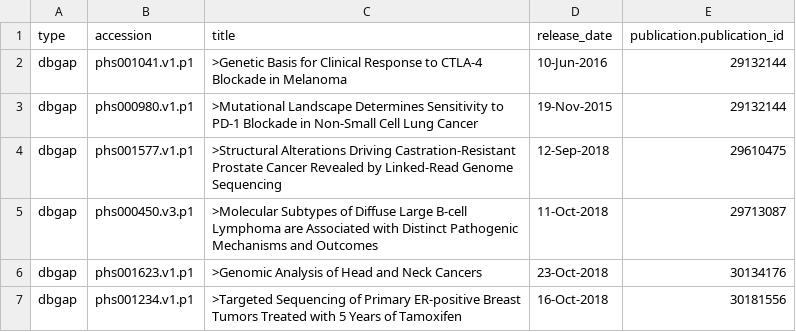
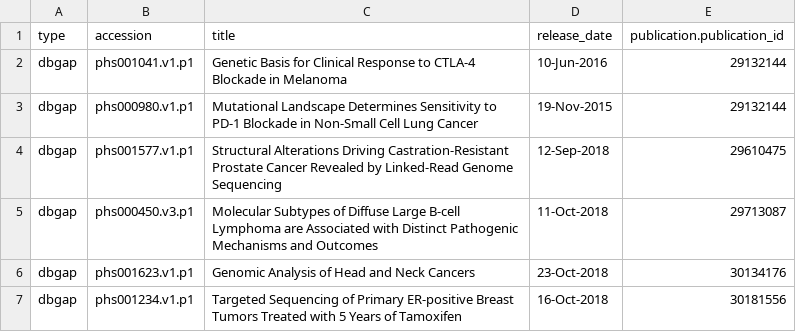
Before and after one commit to CBIIT/INS-ETL, a TSV file: data/dbgap.tsv, drawn as a sheet.

Commit message:
Remove leading ">" from dbGaP titles.

```diff
--- a/data/dbgap.tsv
+++ b/data/dbgap.tsv
@@ -1,7 +1,7 @@
 type	accession	title	release_date	publication.publication_id
-dbgap	phs001041.v1.p1	>Genetic Basis for Clinical Response to CTLA-4 Blockade in Melanoma	10-Jun-2016	29132144
-dbgap	phs000980.v1.p1	>Mutational Landscape Determines Sensitivity to PD-1 Blockade in Non-Small Cell Lung Cancer	19-Nov-2015	29132144
-dbgap	phs001577.v1.p1	>Structural Alterations Driving Castration-Resistant Prostate Cancer Revealed by Linked-Read Genome Sequencing	12-Sep-2018	29610475
-dbgap	phs000450.v3.p1	>Molecular Subtypes of Diffuse Large B-cell Lymphoma are Associated with Distinct Pathogenic Mechanisms and Outcomes	11-Oct-2018	29713087
-dbgap	phs001623.v1.p1	>Genomic Analysis of Head and Neck Cancers	23-Oct-2018	30134176
-dbgap	phs001234.v1.p1	>Targeted Sequencing of Primary ER-positive Breast Tumors Treated with 5 Years of Tamoxifen	16-Oct-2018	30181556
+dbgap	phs001041.v1.p1	Genetic Basis for Clinical Response to CTLA-4 Blockade in Melanoma	10-Jun-2016	29132144
+dbgap	phs000980.v1.p1	Mutational Landscape Determines Sensitivity to PD-1 Blockade in Non-Small Cell Lung Cancer	19-Nov-2015	29132144
+dbgap	phs001577.v1.p1	Structural Alterations Driving Castration-Resistant Prostate Cancer Revealed by Linked-Read Genome Sequencing	12-Sep-2018	29610475
+dbgap	phs000450.v3.p1	Molecular Subtypes of Diffuse Large B-cell Lymphoma are Associated with Distinct Pathogenic Mechanisms and Outcomes	11-Oct-2018	29713087
+dbgap	phs001623.v1.p1	Genomic Analysis of Head and Neck Cancers	23-Oct-2018	30134176
+dbgap	phs001234.v1.p1	Targeted Sequencing of Primary ER-positive Breast Tumors Treated with 5 Years of Tamoxifen	16-Oct-2018	30181556
```
Also changed, not shown: 1 other file.
